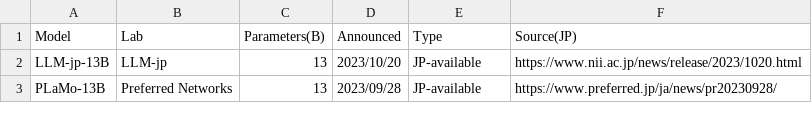
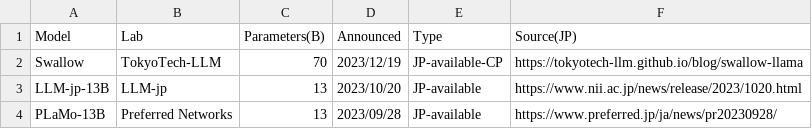
Before and after one commit to llm-jp/awesome-japanese-llm, a CSV file: figures/scripts/parameter_size_overview.csv, drawn as a sheet; only a part is shown.

Commit message:
add Swallow

```diff
--- a/figures/scripts/parameter_size_overview.csv
+++ b/figures/scripts/parameter_size_overview.csv
@@ -1,2 +1,3 @@
 Model,Lab,Parameters(B),Announced,Type,Source(JP)
+Swallow,TokyoTech-LLM,70,2023/12/19,JP-available-CP,https://tokyotech-llm.github.io/blog/swallow-llama
 LLM-jp-13B,LLM-jp,13,2023/10/20,JP-available,https://www.nii.ac.jp/news/release/2023/1020.html
```
Also changed, not shown: 4 other files.
